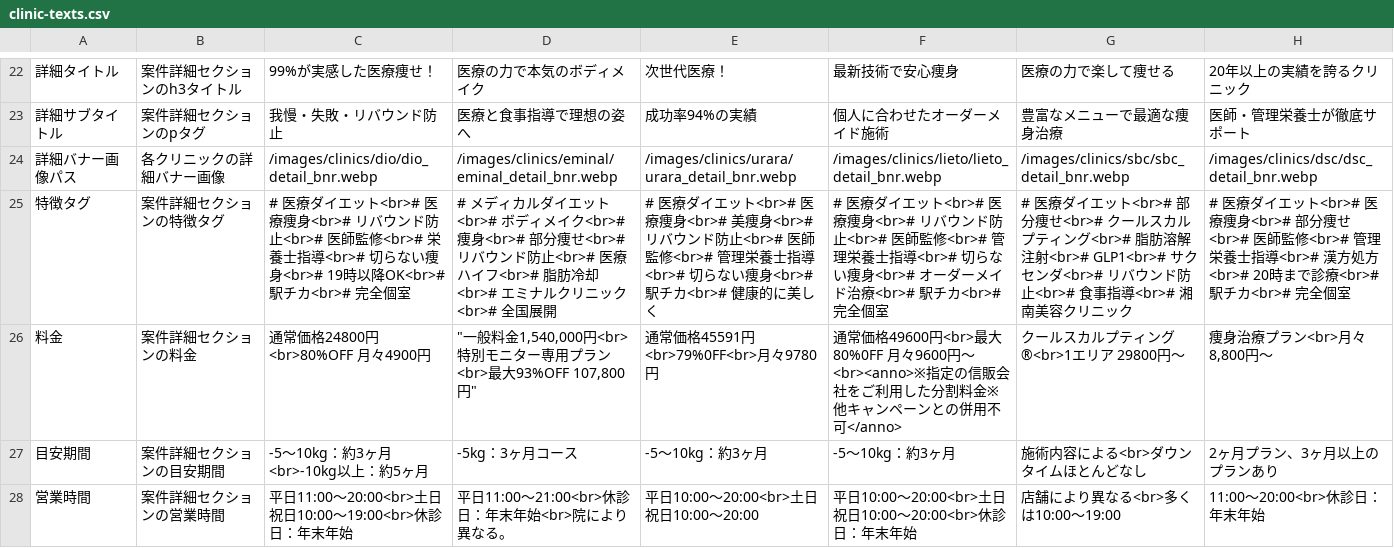
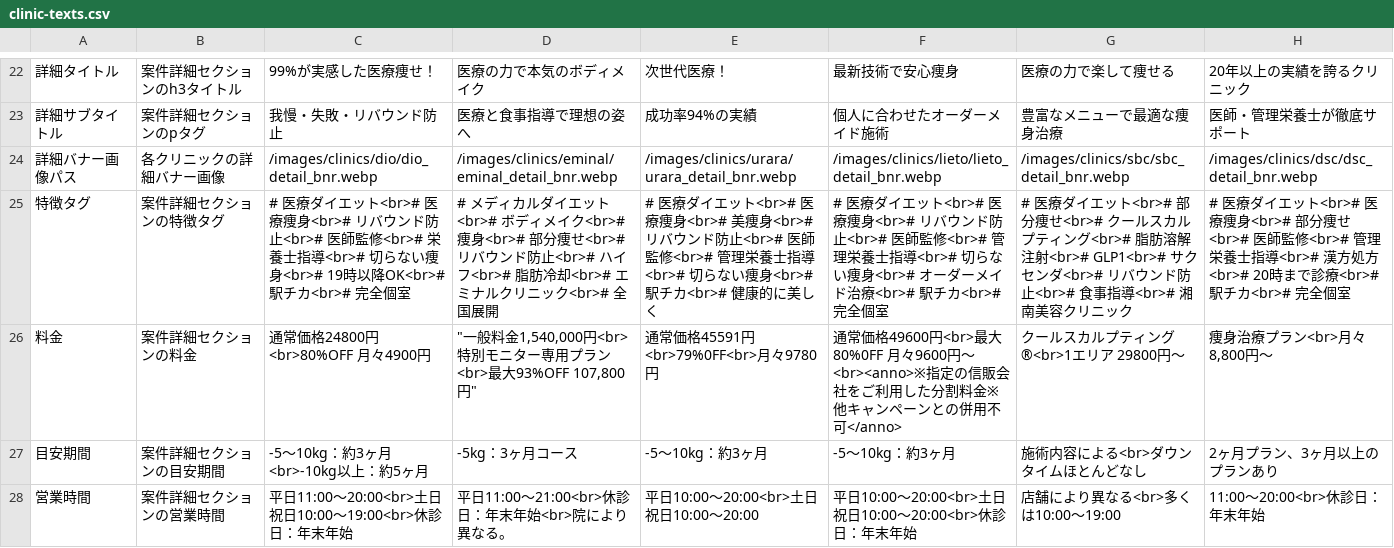
Before and after one commit to senjinholdings/GSA_Medical_Diet, a CSV file: public/cryolipolysis/data/clinic-texts.csv, drawn as a sheet; only a part is shown, gaps mark what is left out; the diff names each change by its address in the sheet, - before the commit and + after, or states it on an @@ line.

```diff
--- a/public/cryolipolysis/data/clinic-texts.csv
+++ b/public/cryolipolysis/data/clinic-texts.csv
-D25: …ド防止<br># 医療ハイフ<br>#…
+D25: …ド防止<br># ハイフ<br>#…
```
Also changed, not shown: 1 other file.
